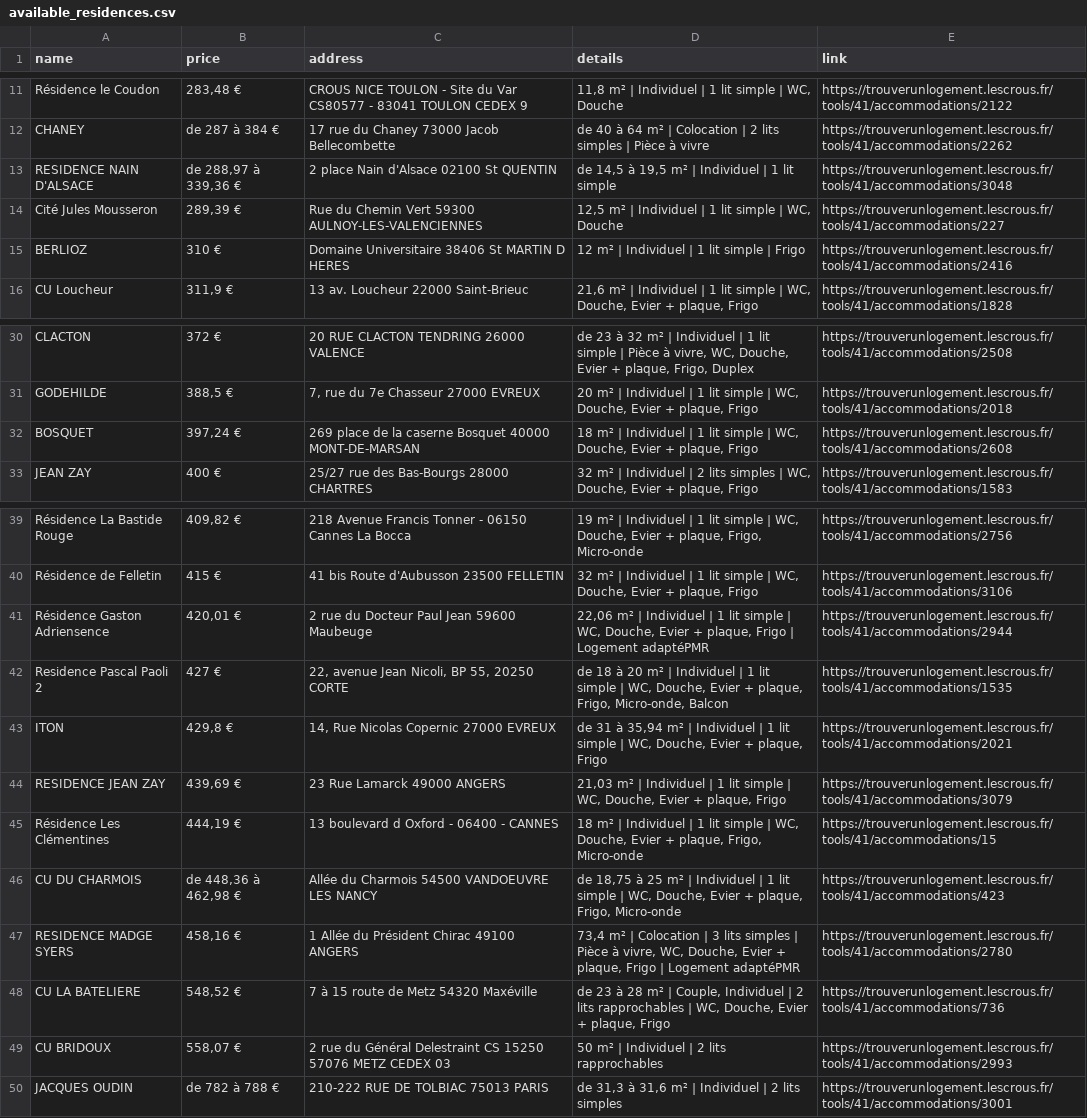
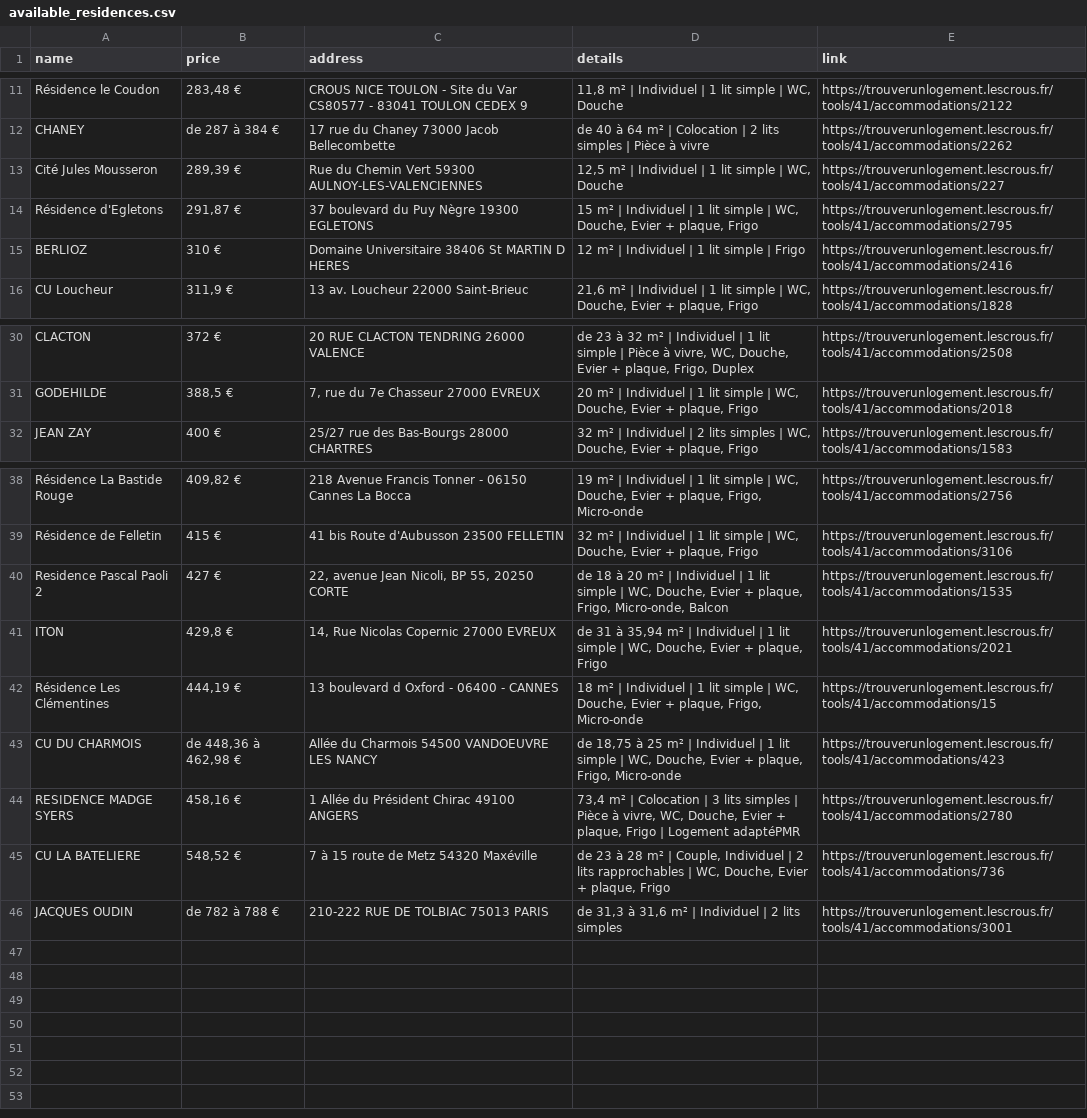
Before and after one commit to jabrane-me/crous-bot-notifier, a CSV file: available_residences.csv, drawn as a sheet; only a part is shown, gaps mark what is left out; removed rows and columns are numbered as before the commit, all else as after; the diff names each change by its address in the sheet, - before the commit and + after, or states it on an @@ line.

```diff
--- a/available_residences.csv
+++ b/available_residences.csv
-row 13: RESIDENCE NAIN D'ALSACE | de 288,97 à 339,36 € | 2 place Nain d'Alsace 02100 St QUENTIN | de 14,5 à 19,5 m² | Individuel | 1 lit simple | https://trouverunlogement.lescrous.fr/tools/41/accommodations/3048
+row 14: Résidence d'Egletons | 291,87 € | 37 boulevard du Puy Nègre 19300 EGLETONS | 15 m² | Individuel | 1 lit simple | WC, Douche, Evier + plaque, Frigo | https://trouverunlogement.lescrous.fr/tools/41/accommodations/2795
-row 32: BOSQUET | 397,24 € | 269 place de la caserne Bosquet 40000 MONT-DE-MARSAN | 18 m² | Individuel | 1 lit simple | WC, Douche, Evier + plaque, Frigo | https://trouverunlogement.lescrous.fr/tools/41/accommodations/2608
-row 41: Résidence Gaston Adriensence | 420,01 € | 2 rue du Docteur Paul Jean 59600 Maubeuge | 22,06 m² | Individuel | 1 lit simple | WC, Douche, Evier + plaque, Frigo | Logement adaptéPMR | https://trouverunlogement.lescrous.fr/tools/41/accommodations/2944
-row 44: RESIDENCE JEAN ZAY | 439,69 € | 23 Rue Lamarck 49000 ANGERS | 21,03 m² | Individuel | 1 lit simple | WC, Douche, Evier + plaque, Frigo | https://trouverunlogement.lescrous.fr/tools/41/accommodations/3079
-row 49: CU BRIDOUX | 558,07 € | 2 rue du Général Delestraint CS 15250 57076 METZ CEDEX 03 | 50 m² | Individuel | 2 lits rapprochables | https://trouverunlogement.lescrous.fr/tools/41/accommodations/2993
```
